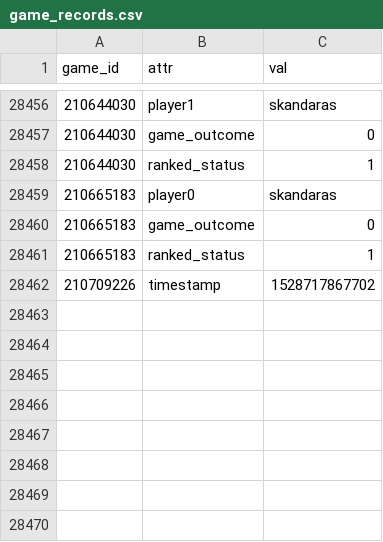
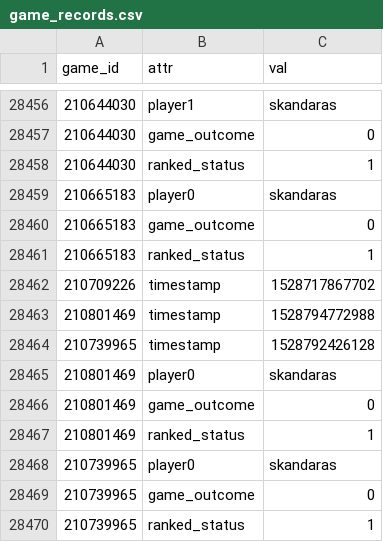
Before and after one commit to DMavec/git_test, a CSV file: scraper/data/game_records.csv, drawn as a sheet; only a part is shown, gaps mark what is left out.

Commit message:
Data update

```diff
--- a/scraper/data/game_records.csv
+++ b/scraper/data/game_records.csv
@@ -28462 +28462,9 @@ game_id,attr,val
 210709226,timestamp,1528717867702
+210801469,timestamp,1528794772988
+210739965,timestamp,1528792426128
+210801469,player0,skandaras
+210801469,game_outcome,0
+210801469,ranked_status,1
+210739965,player0,skandaras
+210739965,game_outcome,0
+210739965,ranked_status,1
```
Also changed, not shown: scraper/data/game_log.csv, 1 other file.
